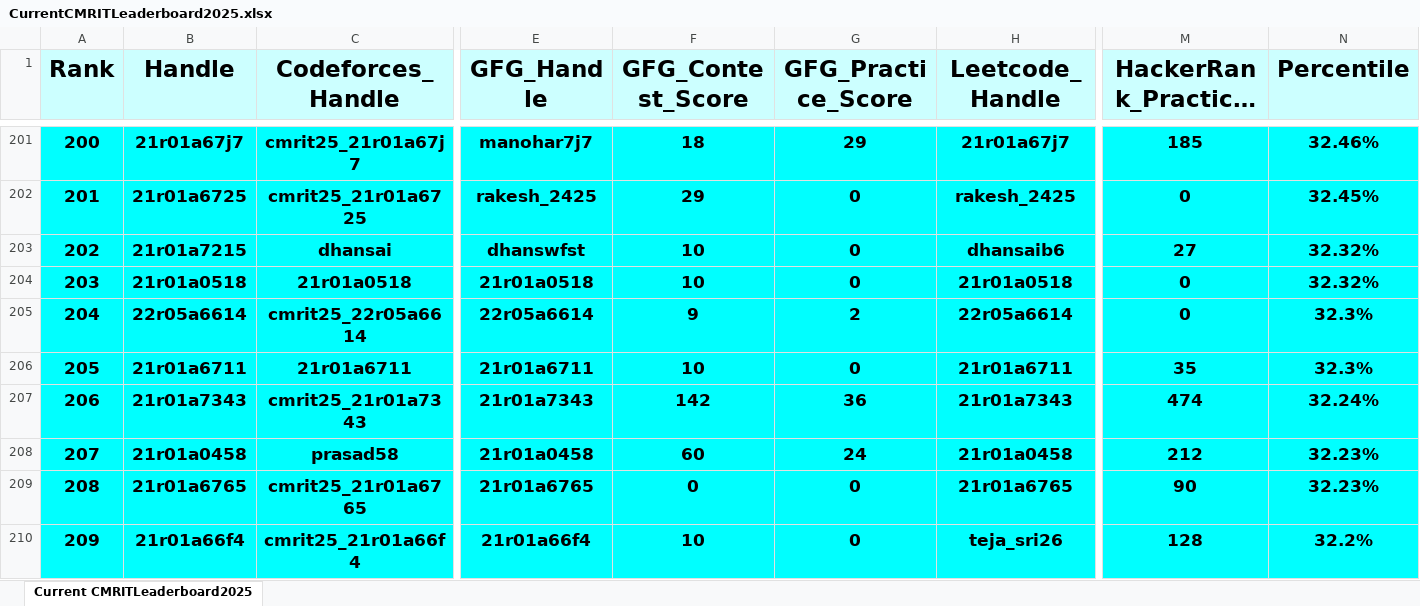
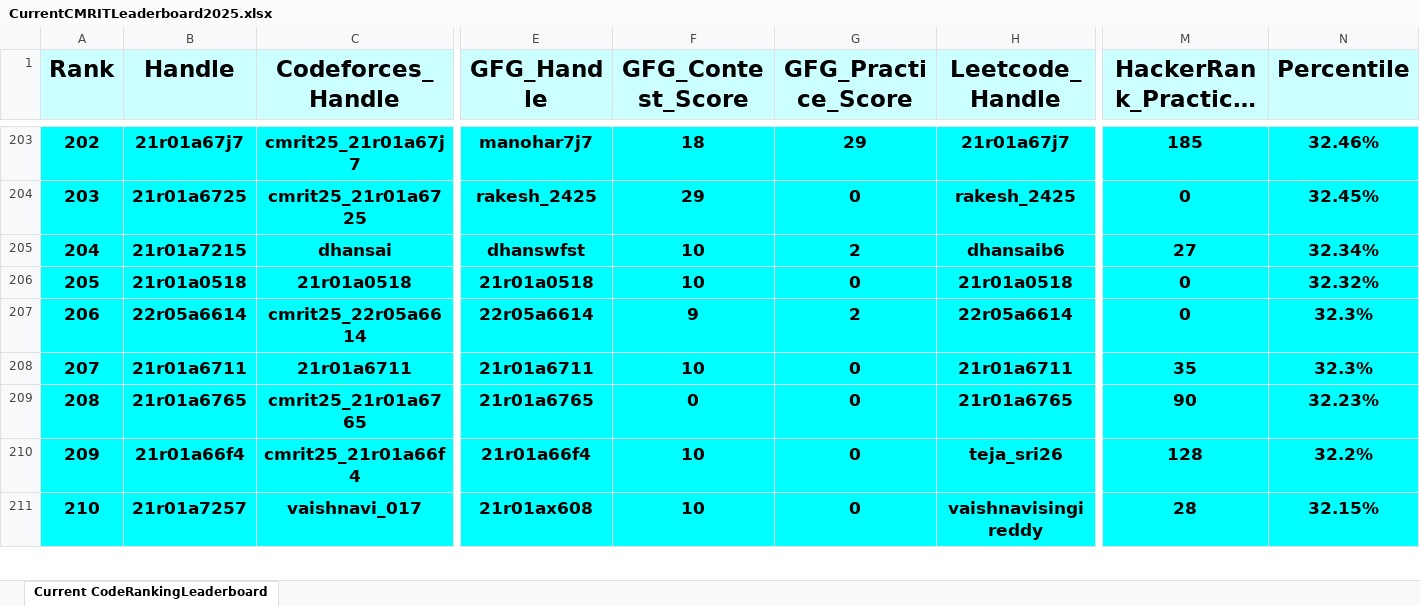
Before and after one commit to gabyah92/CMRIT2025Leaderboard, an Excel workbook: Leaderboards/CurrentCMRITLeaderboard2025.xlsx, sheet Current CodeRankingLeaderboard, drawn as a sheet; only a part is shown, gaps mark what is left out; the shorter side is filled out with more unchanged rows; long unchanged cells end in …; values as stored, in another font and other column widths than the file's, no borders; removed rows and columns are numbered as before the commit, all else as after; rows hold the shown columns only; the diff covers the shown part only; the diff names each change by its address in the sheet, - before the commit and + after, or states it on an @@ line.

```diff
--- a/Leaderboards/CurrentCMRITLeaderboard2025.xlsx (sheet Current CodeRankingLeaderboard)
+++ b/Leaderboards/CurrentCMRITLeaderboard2025.xlsx (sheet Current CodeRankingLeaderboard)
-sheet tab: Current CMRITLeaderboard2025
+sheet tab: Current CodeRankingLeaderboard
@@ column A (Rank) renumbered between rows 20 and 611 @@
-G205 (GFG_Practice_Score): 0
+G205 (GFG_Practice_Score): 2
-N205 (Percentile): 32.32%
+N205 (Percentile): 32.34%
-row 207: 206 | 21r01a7343 | cmrit25_21r01a7343 | 21r01a7343 | 142 | 36 | 21r01a7343 | 474 | 32.24%
-row 208: 207 | 21r01a0458 | prasad58 | 21r01a0458 | 60 | 24 | 21r01a0458 | 212 | 32.23%
```
Also changed, not shown: 22 added rows, 21 removed rows and 25 edited cells elsewhere in this sheet.
